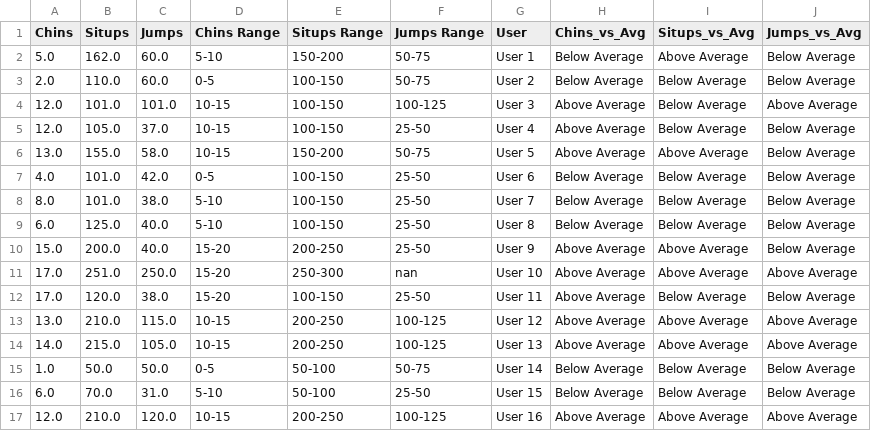
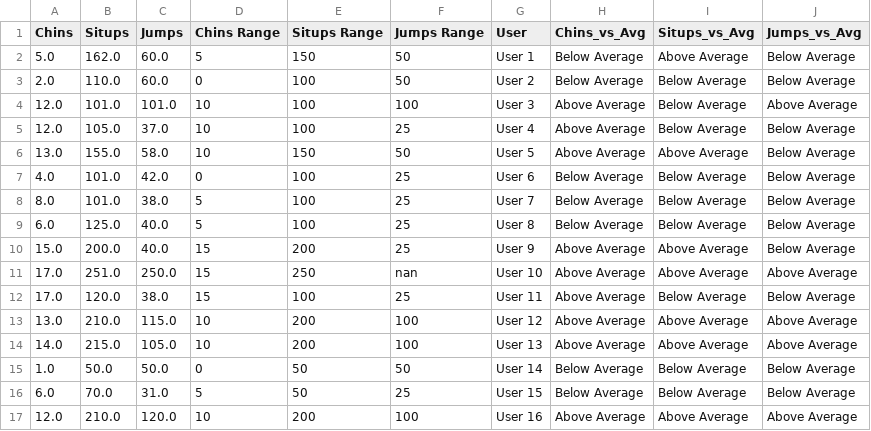
Before and after one commit to CamilaJaviera91/apache-beam-pipeline-first-approach, a CSV file: src/download/chins_filtered_7.csv, drawn as a sheet; only a part is shown; the diff covers the shown part only.

Commit message:
feat(all): edit csv file

```diff
--- a/src/download/chins_filtered_7.csv
+++ b/src/download/chins_filtered_7.csv
@@ -1,17 +1,17 @@
 Chins,Situps,Jumps,Chins Range,Situps Range,Jumps Range,User,Chins_vs_Avg,Situps_vs_Avg,Jumps_vs_Avg
-5.0, 162.0, 60.0, 5-10, 150-200, 50-75, User 1, Below Average, Above Average, Below Average
-2.0, 110.0, 60.0, 0-5, 100-150, 50-75, User 2, Below Average, Below Average, Below Average
-12.0, 101.0, 101.0, 10-15, 100-150, 100-125, User 3, Above Average, Below Average, Above Average
-12.0, 105.0, 37.0, 10-15, 100-150, 25-50, User 4, Above Average, Below Average, Below Average
-13.0, 155.0, 58.0, 10-15, 150-200, 50-75, User 5, Above Average, Above Average, Below Average
-4.0, 101.0, 42.0, 0-5, 100-150, 25-50, User 6, Below Average, Below Average, Below Average
-8.0, 101.0, 38.0, 5-10, 100-150, 25-50, User 7, Below Average, Below Average, Below Average
-6.0, 125.0, 40.0, 5-10, 100-150, 25-50, User 8, Below Average, Below Average, Below Average
-15.0, 200.0, 40.0, 15-20, 200-250, 25-50, User 9, Above Average, Above Average, Below Average
-17.0, 251.0, 250.0, 15-20, 250-300, nan, User 10, Above Average, Above Average, Above Average
-17.0, 120.0, 38.0, 15-20, 100-150, 25-50, User 11, Above Average, Below Average, Below Average
-13.0, 210.0, 115.0, 10-15, 200-250, 100-125, User 12, Above Average, Above Average, Above Average
-14.0, 215.0, 105.0, 10-15, 200-250, 100-125, User 13, Above Average, Above Average, Above Average
-1.0, 50.0, 50.0, 0-5, 50-100, 50-75, User 14, Below Average, Below Average, Below Average
-6.0, 70.0, 31.0, 5-10, 50-100, 25-50, User 15, Below Average, Below Average, Below Average
-12.0, 210.0, 120.0, 10-15, 200-250, 100-125, User 16, Above Average, Above Average, Above Average
+5.0, 162.0, 60.0, 5, 150, 50, User 1, Below Average, Above Average, Below Average
+2.0, 110.0, 60.0, 0, 100, 50, User 2, Below Average, Below Average, Below Average
+12.0, 101.0, 101.0, 10, 100, 100, User 3, Above Average, Below Average, Above Average
+12.0, 105.0, 37.0, 10, 100, 25, User 4, Above Average, Below Average, Below Average
+13.0, 155.0, 58.0, 10, 150, 50, User 5, Above Average, Above Average, Below Average
+4.0, 101.0, 42.0, 0, 100, 25, User 6, Below Average, Below Average, Below Average
+8.0, 101.0, 38.0, 5, 100, 25, User 7, Below Average, Below Average, Below Average
+6.0, 125.0, 40.0, 5, 100, 25, User 8, Below Average, Below Average, Below Average
+15.0, 200.0, 40.0, 15, 200, 25, User 9, Above Average, Above Average, Below Average
+17.0, 251.0, 250.0, 15, 250, nan, User 10, Above Average, Above Average, Above Average
+17.0, 120.0, 38.0, 15, 100, 25, User 11, Above Average, Below Average, Below Average
+13.0, 210.0, 115.0, 10, 200, 100, User 12, Above Average, Above Average, Above Average
+14.0, 215.0, 105.0, 10, 200, 100, User 13, Above Average, Above Average, Above Average
+1.0, 50.0, 50.0, 0, 50, 50, User 14, Below Average, Below Average, Below Average
+6.0, 70.0, 31.0, 5, 50, 25, User 15, Below Average, Below Average, Below Average
+12.0, 210.0, 120.0, 10, 200, 100, User 16, Above Average, Above Average, Above Average
```
Also changed, not shown: 12 edited cells elsewhere in this file.
